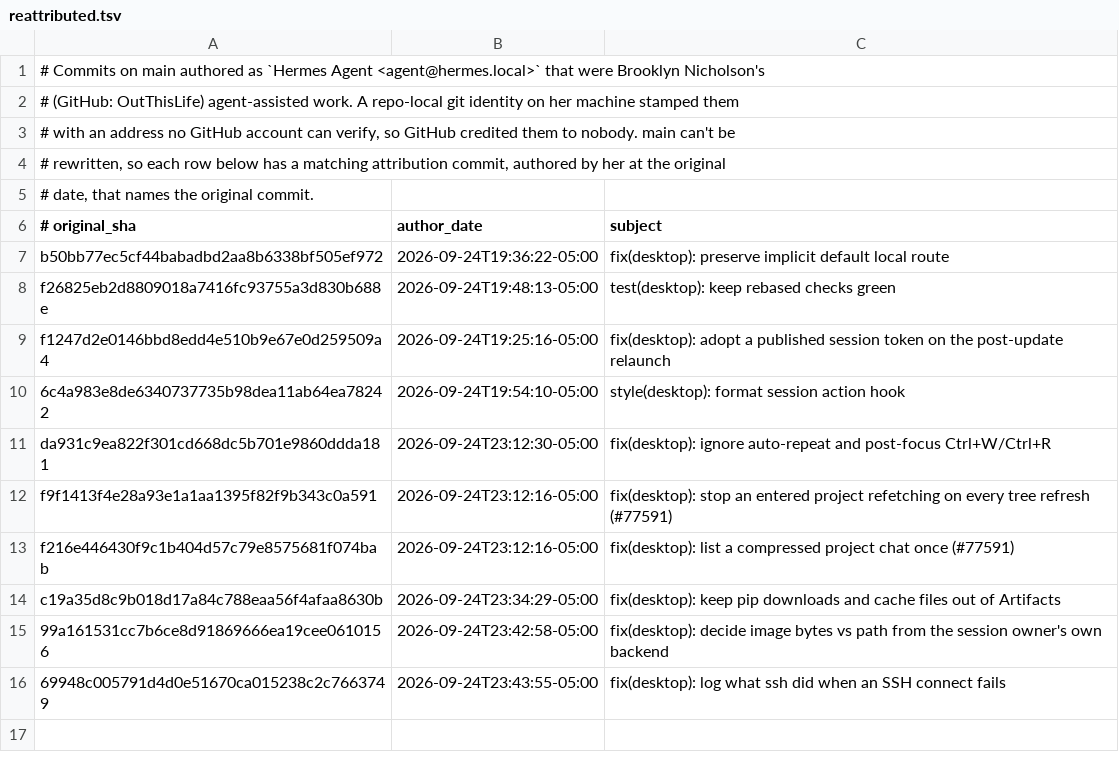
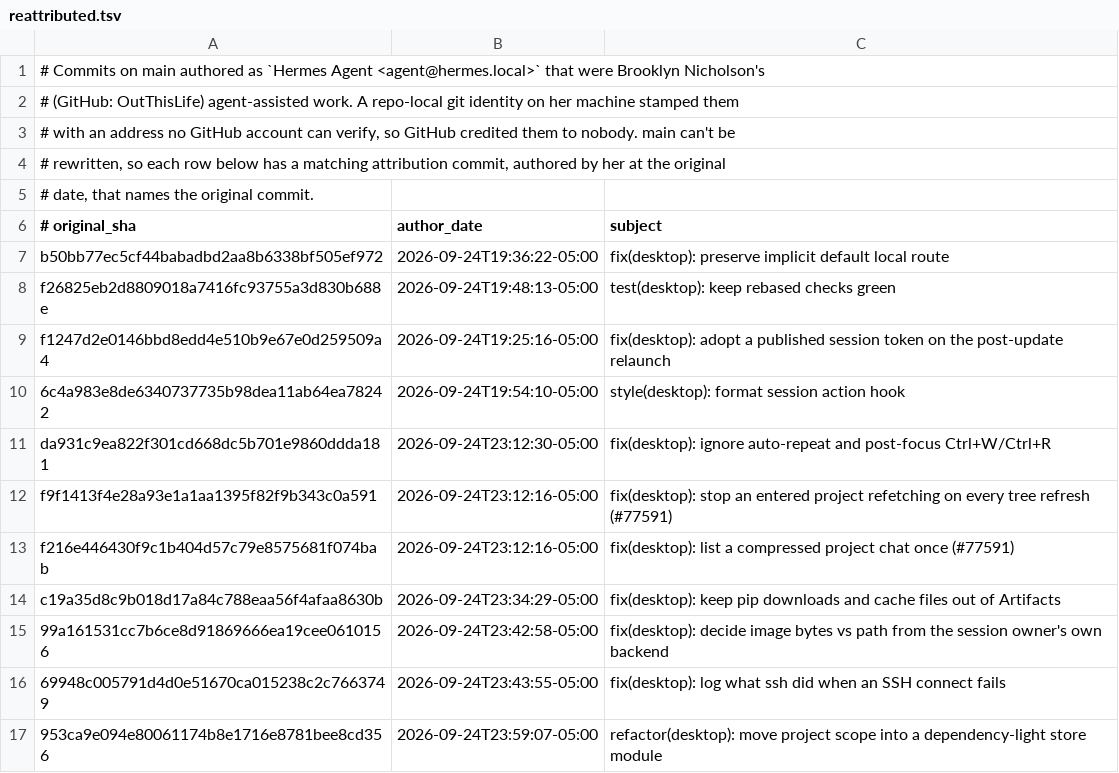
Before and after one commit to AdamRohdiHusni/hermes-agent, a TSV file: contributors/reattributed.tsv, drawn as a sheet.

Commit message:
chore(attribution): re-attribute 953ca9e094 to OutThisLife
Original: 953ca9e094e80061174b8e1716e8781bee8cd356
Subject:  refactor(desktop): move project scope into a dependency-light store module

The original commit was authored as `Hermes Agent <agent@hermes.local>`,
an unverifiable address, so GitHub credited it to no one. This commit
restores attribution to its author; it changes no code.

Re-attributes: 953ca9e094e80061174b8e1716e8781bee8cd356

```diff
--- a/contributors/reattributed.tsv
+++ b/contributors/reattributed.tsv
@@ -16 +16,2 @@ c19a35d8c9b018d17a84c788eaa56f4afaa8630b	2026-09-24T23:34:29-05:00	fix(desktop):
 69948c005791d4d0e51670ca015238c2c7663749	2026-09-24T23:43:55-05:00	fix(desktop): log what ssh did when an SSH connect fails
+953ca9e094e80061174b8e1716e8781bee8cd356	2026-09-24T23:59:07-05:00	refactor(desktop): move project scope into a dependency-light store module
```
